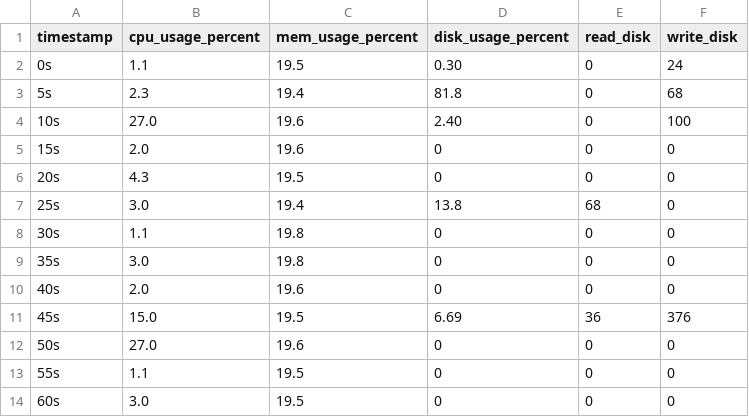
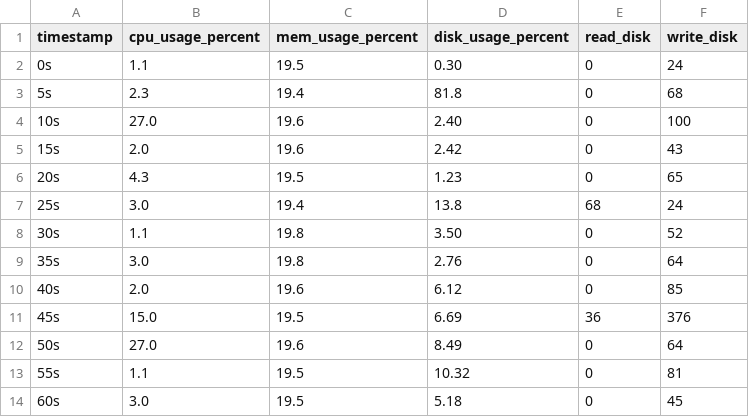
Before and after one commit to luszczewskakasia/IoT-database-webapp, a CSV file: results/delete_10.csv, drawn as a sheet.

```diff
--- a/results/delete_10.csv
+++ b/results/delete_10.csv
@@ -4,11 +4,11 @@ timestamp,cpu_usage_percent,mem_usage_percent,disk_usage_percent,read_disk,write
 10s,27.0,19.6,2.40,0,100
-15s,2.0,19.6,0,0,0
-20s,4.3,19.5,0,0,0
-25s,3.0,19.4,13.8,68,0
-30s,1.1,19.8,0,0,0
-35s,3.0,19.8,0,0,0
-40s,2.0,19.6,0,0,0
+15s,2.0,19.6,2.42,0,43
+20s,4.3,19.5,1.23,0,65
+25s,3.0,19.4,13.8,68,24
+30s,1.1,19.8,3.50,0,52
+35s,3.0,19.8,2.76,0,64
+40s,2.0,19.6,6.12,0,85
 45s,15.0,19.5,6.69,36,376
-50s,27.0,19.6,0,0,0
-55s,1.1,19.5,0,0,0
-60s,3.0,19.5,0,0,0
+50s,27.0,19.6,8.49,0,64
+55s,1.1,19.5,10.32,0,81
+60s,3.0,19.5,5.18,0,45
```
Also changed, not shown: results/delete_7.csv, results/delete_9.csv, 30 other files.
